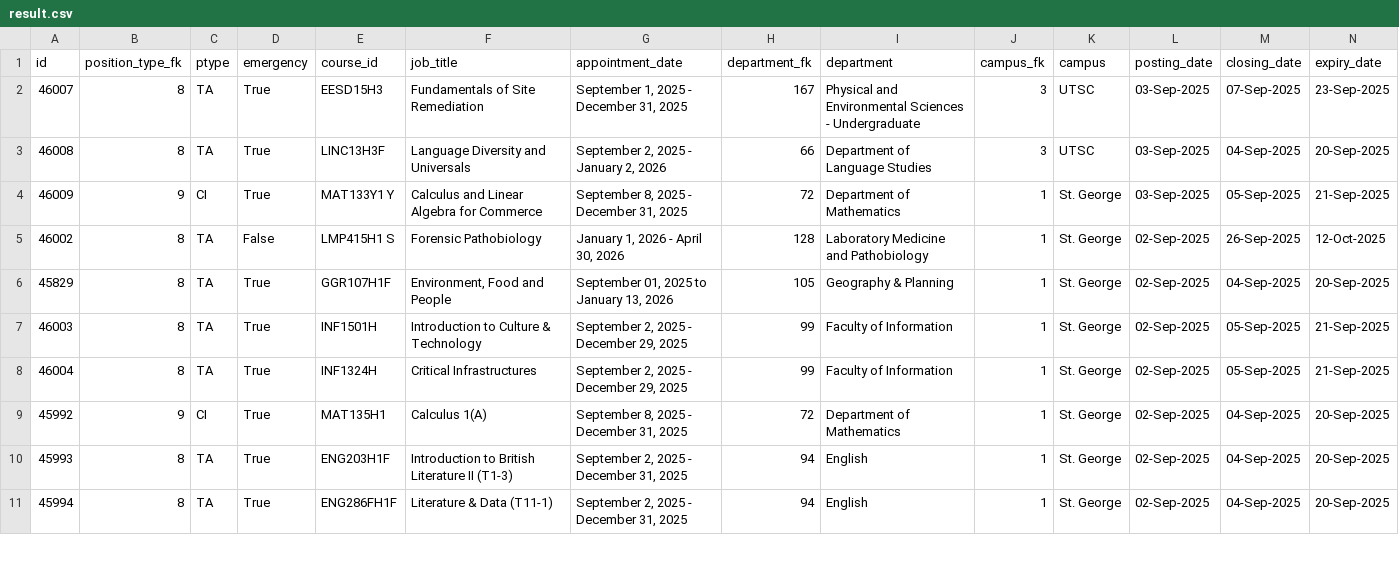
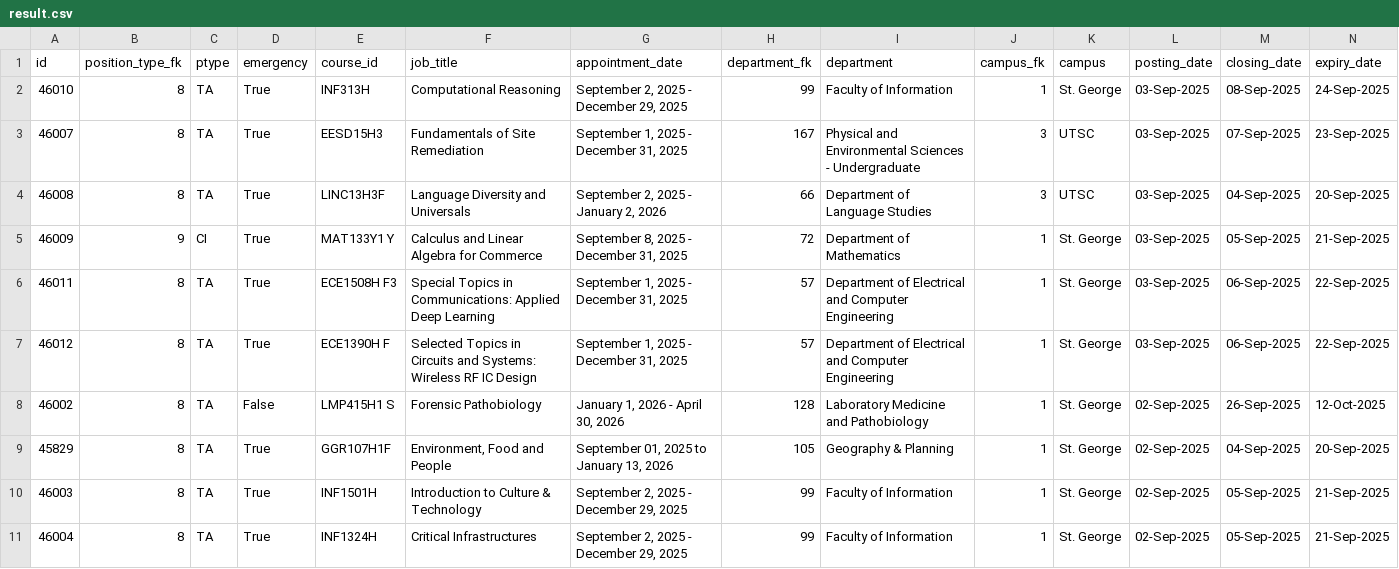
Before and after one commit to Nathan903/unit1.hrandequity.utoronto.ca, a CSV file: result.csv, drawn as a sheet; only a part is shown; the shorter side is filled out with more unchanged rows; rows hold the shown columns only; the diff names each change by its address in the sheet, - before the commit and + after, or states it on an @@ line.

```diff
--- a/result.csv
+++ b/result.csv
+row 2: 46010 | 8 | TA | True | INF313H | Computational Reasoning | September 2, 2025 - December 29, 2025 | 99 | Faculty of Information | 1 | St. George | 03-Sep-2025 | 08-Sep-2025 | 24-Sep-2025
+row 6: 46011 | 8 | TA | True | ECE1508H F3 | Special Topics in Communications: Applied Deep Learning | September 1, 2025 - December 31, 2025 | 57 | Department of Electrical and Computer Engineering | 1 | St. George | 03-Sep-2025 | 06-Sep-2025 | 22-Sep-2025
+row 7: 46012 | 8 | TA | True | ECE1390H F | Selected Topics in Circuits and Systems: Wireless RF IC Design | September 1, 2025 - December 31, 2025 | 57 | Department of Electrical and Computer Engineering | 1 | St. George | 03-Sep-2025 | 06-Sep-2025 | 22-Sep-2025
```
Also changed, not shown: 1 other file.
